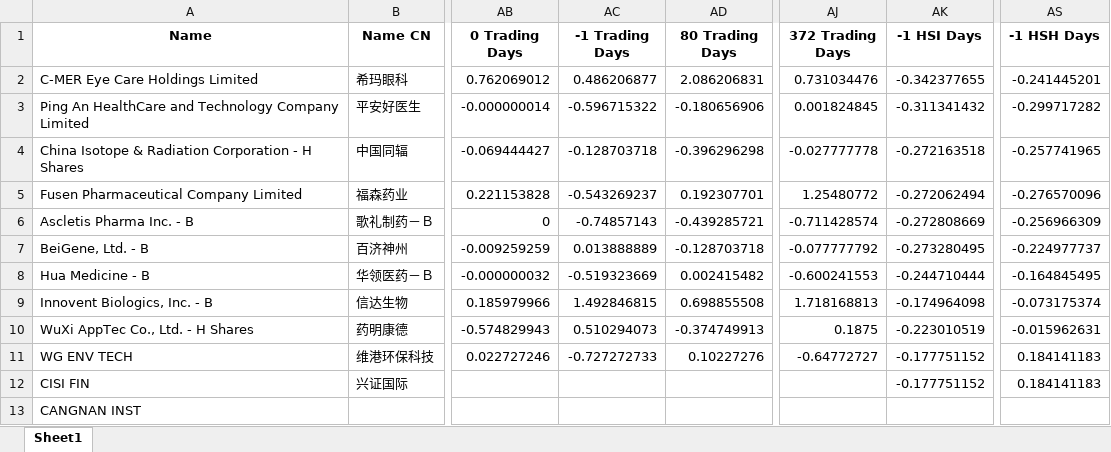
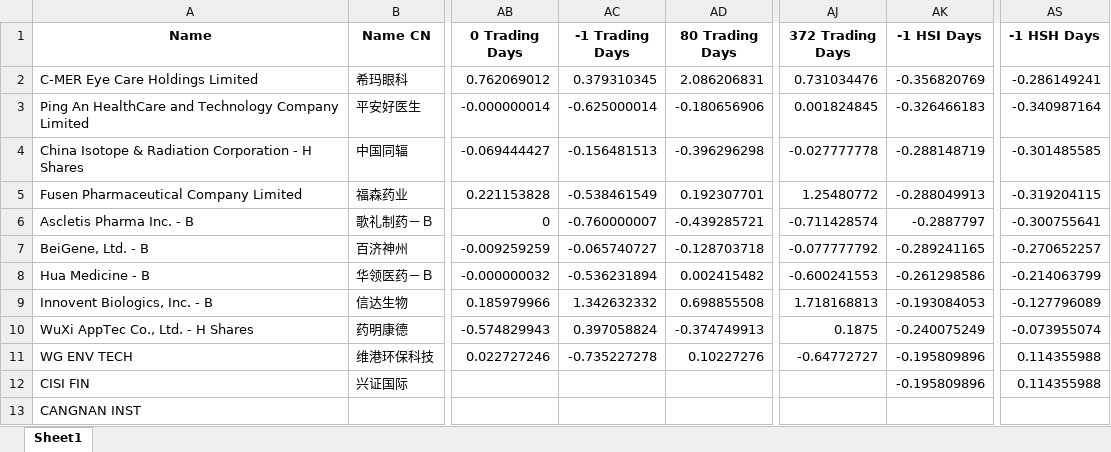
Before and after one commit to chuangus/HKEX-IPO-app, an Excel workbook: RawData.xlsx, sheet Sheet1, drawn as a sheet; only a part is shown, gaps mark what is left out; values as stored, in another font and other column widths than the file's, no borders; the diff covers the shown part only; the diff names each change by its address in the sheet, - before the commit and + after, or states it on an @@ line.

```diff
--- a/RawData.xlsx (sheet Sheet1)
+++ b/RawData.xlsx (sheet Sheet1)
-AC2 (-1 Trading Days): 0.486206877
+AC2 (-1 Trading Days): 0.379310345
-AK2 (-1 HSI Days): -0.342377655
+AK2 (-1 HSI Days): -0.356820769
-AS2 (-1 HSH Days): -0.241445201
+AS2 (-1 HSH Days): -0.286149241
-AC3 (-1 Trading Days): -0.596715322
+AC3 (-1 Trading Days): -0.625000014
-AK3 (-1 HSI Days): -0.311341432
+AK3 (-1 HSI Days): -0.326466183
-AS3 (-1 HSH Days): -0.299717282
+AS3 (-1 HSH Days): -0.340987164
-AC4 (-1 Trading Days): -0.128703718
+AC4 (-1 Trading Days): -0.156481513
-AK4 (-1 HSI Days): -0.272163518
+AK4 (-1 HSI Days): -0.288148719
-AS4 (-1 HSH Days): -0.257741965
+AS4 (-1 HSH Days): -0.301485585
-AC5 (-1 Trading Days): -0.543269237
+AC5 (-1 Trading Days): -0.538461549
-AK5 (-1 HSI Days): -0.272062494
+AK5 (-1 HSI Days): -0.288049913
-AS5 (-1 HSH Days): -0.276570096
+AS5 (-1 HSH Days): -0.319204115
-AC6 (-1 Trading Days): -0.74857143
+AC6 (-1 Trading Days): -0.760000007
-AK6 (-1 HSI Days): -0.272808669
+AK6 (-1 HSI Days): -0.2887797
-AS6 (-1 HSH Days): -0.256966309
+AS6 (-1 HSH Days): -0.300755641
-AC7 (-1 Trading Days): 0.013888889
+AC7 (-1 Trading Days): -0.065740727
-AK7 (-1 HSI Days): -0.273280495
+AK7 (-1 HSI Days): -0.289241165
-AS7 (-1 HSH Days): -0.224977737
+AS7 (-1 HSH Days): -0.270652257
-AC8 (-1 Trading Days): -0.519323669
+AC8 (-1 Trading Days): -0.536231894
-AK8 (-1 HSI Days): -0.244710444
+AK8 (-1 HSI Days): -0.261298586
-AS8 (-1 HSH Days): -0.164845495
+AS8 (-1 HSH Days): -0.214063799
-AC9 (-1 Trading Days): 1.492846815
+AC9 (-1 Trading Days): 1.342632332
-AK9 (-1 HSI Days): -0.174964098
+AK9 (-1 HSI Days): -0.193084053
-AS9 (-1 HSH Days): -0.073175374
+AS9 (-1 HSH Days): -0.127796089
-AC10 (-1 Trading Days): 0.510294073
+AC10 (-1 Trading Days): 0.397058824
-AK10 (-1 HSI Days): -0.223010519
+AK10 (-1 HSI Days): -0.240075249
-AS10 (-1 HSH Days): -0.015962631
+AS10 (-1 HSH Days): -0.073955074
-AC11 (-1 Trading Days): -0.727272733
+AC11 (-1 Trading Days): -0.735227278
-AK11:AK12 (-1 HSI Days): -0.177751152
+AK11:AK12 (-1 HSI Days): -0.195809896
-AS11:AS12 (-1 HSH Days): 0.184141183
+AS11:AS12 (-1 HSH Days): 0.114355988
```
Also changed, not shown: 1419 edited cells elsewhere in this sheet.
